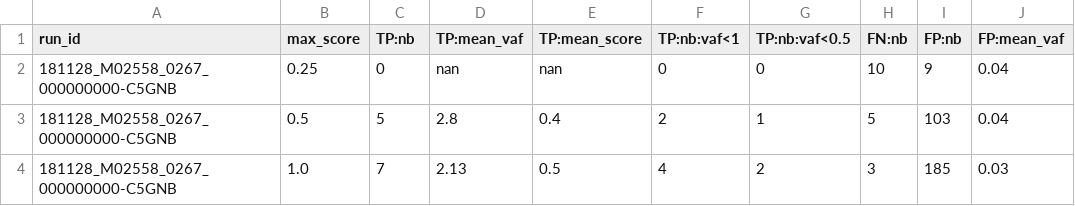
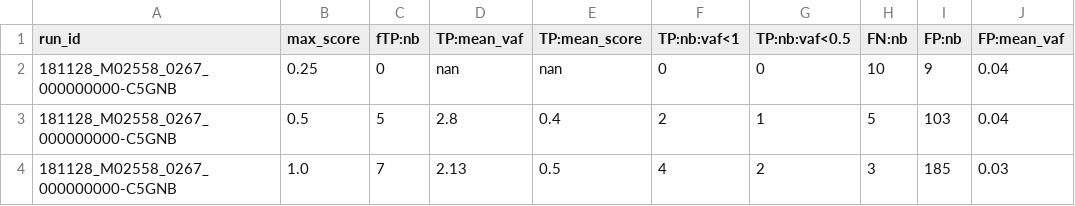
Before and after one commit to cchauve/BOVERI-561, a TSV file: results/BOVERI-532_out_2.tsv, drawn as a sheet; only a part is shown; the diff names each change by its address in the sheet, - before the commit and + after, or states it on an @@ line.

```diff
--- a/results/BOVERI-532_out_2.tsv
+++ b/results/BOVERI-532_out_2.tsv
-C1: TP:nb
+C1: fTP:nb
```
Also changed, not shown: results/BOVERI-532_out_1.tsv, 2 other files.
